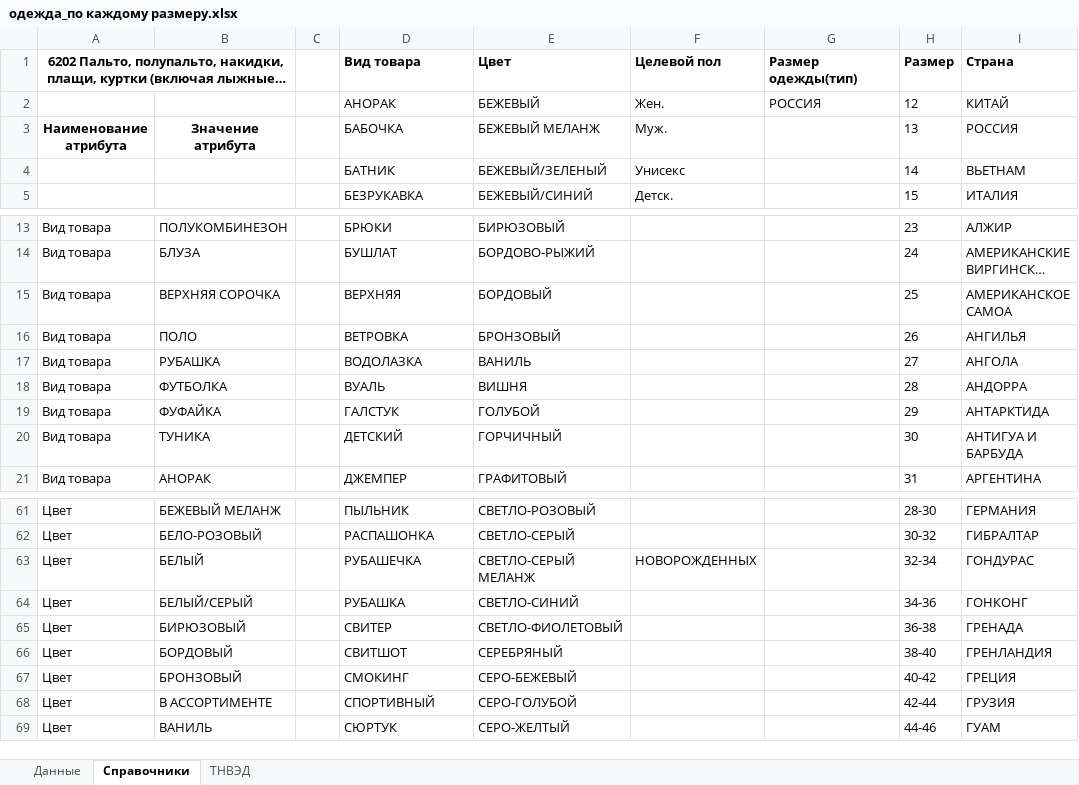
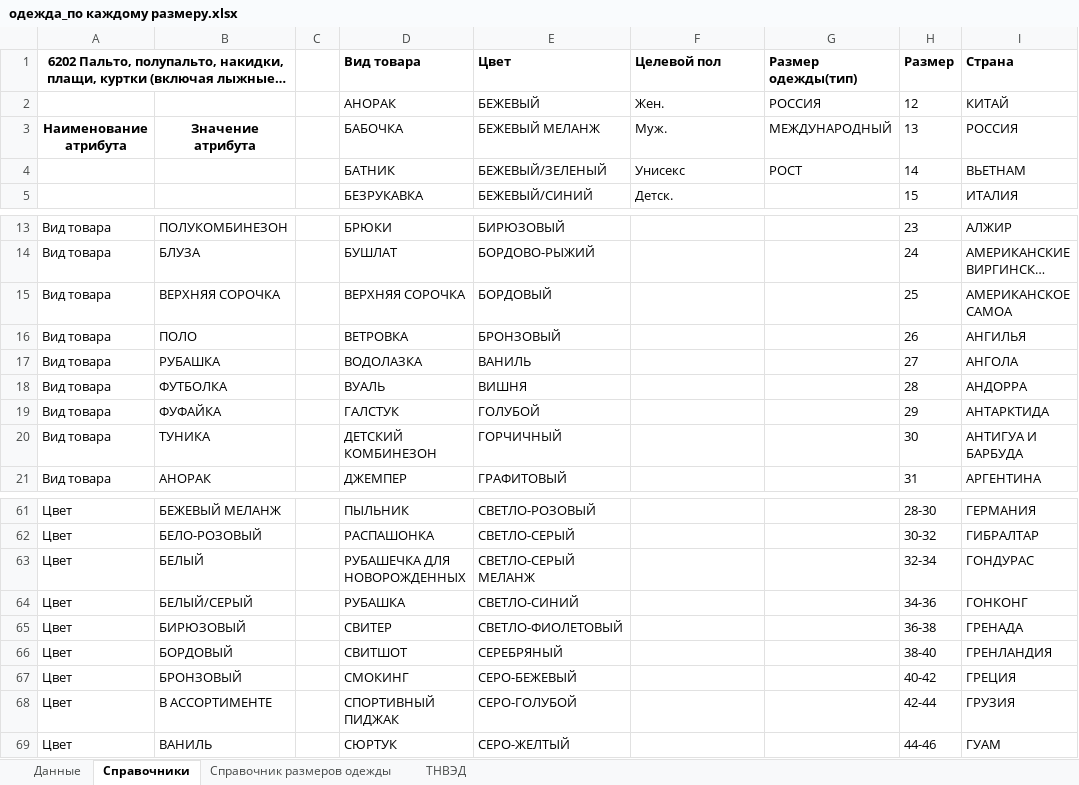
Before and after one commit to pychik/Markineris2.0.r, an Excel workbook: app/download_dir/одежда_по каждому размеру.xlsx, sheet Справочники, drawn as a sheet; only a part is shown, gaps mark what is left out; long unchanged cells end in …; values as stored, in another font and other column widths than the file's, no borders; conditional formats not drawn; the diff covers the shown part only; the diff names each change by its address in the sheet, - before the commit and + after, or states it on an @@ line.

```diff
--- a/app/download_dir/одежда_по каждому размеру.xlsx (sheet Справочники)
+++ b/app/download_dir/одежда_по каждому размеру.xlsx (sheet Справочники)
+sheet tab: Справочник размеров одежды
-G3 (Размер одежды(тип)): (empty)
+G3 (Размер одежды(тип)): МЕЖДУНАРОДНЫЙ
-G4 (Размер одежды(тип)): (empty)
+G4 (Размер одежды(тип)): РОСТ
-D15 (Вид товара): ВЕРХНЯЯ
+D15 (Вид товара): ВЕРХНЯЯ СОРОЧКА
-D20 (Вид товара): ДЕТСКИЙ
+D20 (Вид товара): ДЕТСКИЙ КОМБИНЕЗОН
-D63 (Вид товара): РУБАШЕЧКА
+D63 (Вид товара): РУБАШЕЧКА ДЛЯ НОВОРОЖДЕННЫХ
-F63 (Целевой пол): НОВОРОЖДЕННЫХ
+F63 (Целевой пол): (empty)
-D68 (Вид товара): СПОРТИВНЫЙ
+D68 (Вид товара): СПОРТИВНЫЙ ПИДЖАК
```
Also changed, not shown: 50 edited cells elsewhere in this sheet, sheet Данные, 21 other files.
